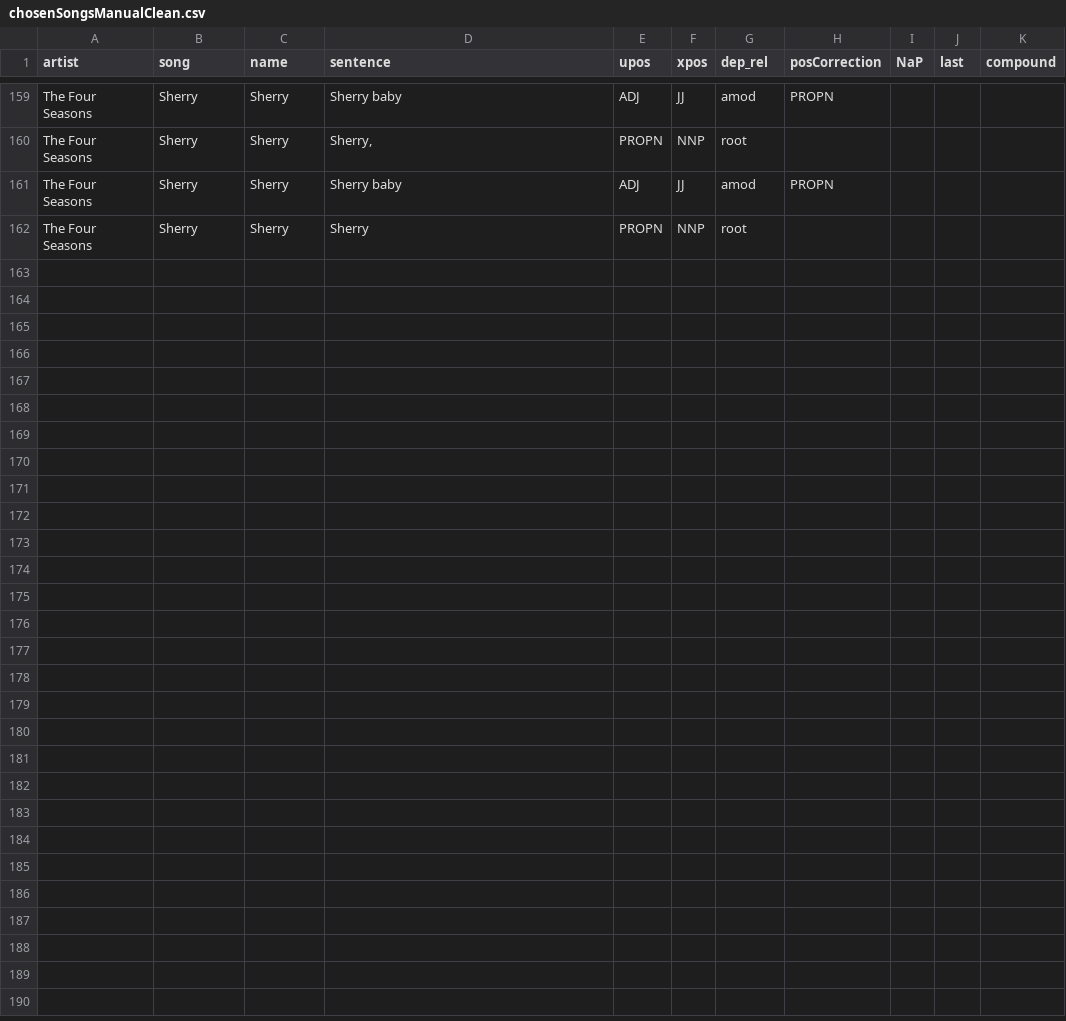
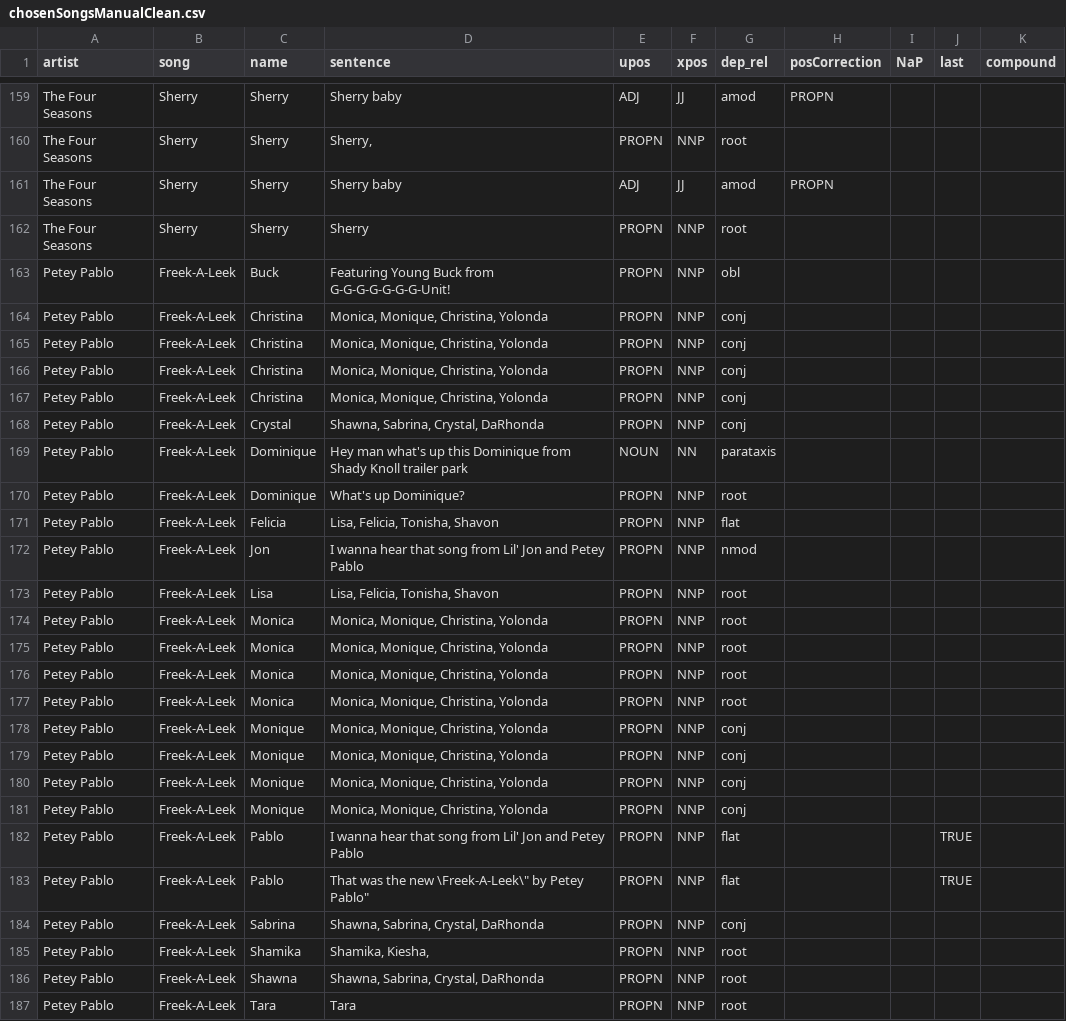
Before and after one commit to the-pudding/name_lyrics, a CSV file: analysis/raw_data/chosenSongsManualClean.csv, drawn as a sheet; only a part is shown, gaps mark what is left out; the diff names each change by its address in the sheet, - before the commit and + after, or states it on an @@ line.

```diff
--- a/analysis/raw_data/chosenSongsManualClean.csv
+++ b/analysis/raw_data/chosenSongsManualClean.csv
+row 163: Petey Pablo | Freek-A-Leek | Buck | Featuring Young Buck from G-G-G-G-G-G-G-Unit! | PROPN | NNP | obl
+row 164: Petey Pablo | Freek-A-Leek | Christina | Monica, Monique, Christina, Yolonda | PROPN | NNP | conj
+row 165: Petey Pablo | Freek-A-Leek | Christina | Monica, Monique, Christina, Yolonda | PROPN | NNP | conj
+row 166: Petey Pablo | Freek-A-Leek | Christina | Monica, Monique, Christina, Yolonda | PROPN | NNP | conj
+row 167: Petey Pablo | Freek-A-Leek | Christina | Monica, Monique, Christina, Yolonda | PROPN | NNP | conj
+row 168: Petey Pablo | Freek-A-Leek | Crystal | Shawna, Sabrina, Crystal, DaRhonda | PROPN | NNP | conj
+row 169: Petey Pablo | Freek-A-Leek | Dominique | Hey man what's up this Dominique from Shady Knoll trailer park | NOUN | NN | parataxis
+row 170: Petey Pablo | Freek-A-Leek | Dominique | What's up Dominique? | PROPN | NNP | root
+row 171: Petey Pablo | Freek-A-Leek | Felicia | Lisa, Felicia, Tonisha, Shavon | PROPN | NNP | flat
+row 172: Petey Pablo | Freek-A-Leek | Jon | I wanna hear that song from Lil' Jon and Petey Pablo | PROPN | NNP | nmod
+row 173: Petey Pablo | Freek-A-Leek | Lisa | Lisa, Felicia, Tonisha, Shavon | PROPN | NNP | root
+row 174: Petey Pablo | Freek-A-Leek | Monica | Monica, Monique, Christina, Yolonda | PROPN | NNP | root
+row 175: Petey Pablo | Freek-A-Leek | Monica | Monica, Monique, Christina, Yolonda | PROPN | NNP | root
+row 176: Petey Pablo | Freek-A-Leek | Monica | Monica, Monique, Christina, Yolonda | PROPN | NNP | root
+row 177: Petey Pablo | Freek-A-Leek | Monica | Monica, Monique, Christina, Yolonda | PROPN | NNP | root
+row 178: Petey Pablo | Freek-A-Leek | Monique | Monica, Monique, Christina, Yolonda | PROPN | NNP | conj
+row 179: Petey Pablo | Freek-A-Leek | Monique | Monica, Monique, Christina, Yolonda | PROPN | NNP | conj
+row 180: Petey Pablo | Freek-A-Leek | Monique | Monica, Monique, Christina, Yolonda | PROPN | NNP | conj
+row 181: Petey Pablo | Freek-A-Leek | Monique | Monica, Monique, Christina, Yolonda | PROPN | NNP | conj
+row 182: Petey Pablo | Freek-A-Leek | Pablo | I wanna hear that song from Lil' Jon and Petey Pablo | PROPN | NNP | flat |  |  | TRUE
+row 183: Petey Pablo | Freek-A-Leek | Pablo | That was the new \Freek-A-Leek\" by Petey Pablo" | PROPN | NNP | flat |  |  | TRUE
+row 184: Petey Pablo | Freek-A-Leek | Sabrina | Shawna, Sabrina, Crystal, DaRhonda | PROPN | NNP | conj
+row 185: Petey Pablo | Freek-A-Leek | Shamika | Shamika, Kiesha, | PROPN | NNP | root
+row 186: Petey Pablo | Freek-A-Leek | Shawna | Shawna, Sabrina, Crystal, DaRhonda | PROPN | NNP | root
+row 187: Petey Pablo | Freek-A-Leek | Tara | Tara | PROPN | NNP | root
```
Also changed, not shown: analysis/processed_data/manualSongNamesNew.csv, src/assets/data/unique.csv, 8 other files.
